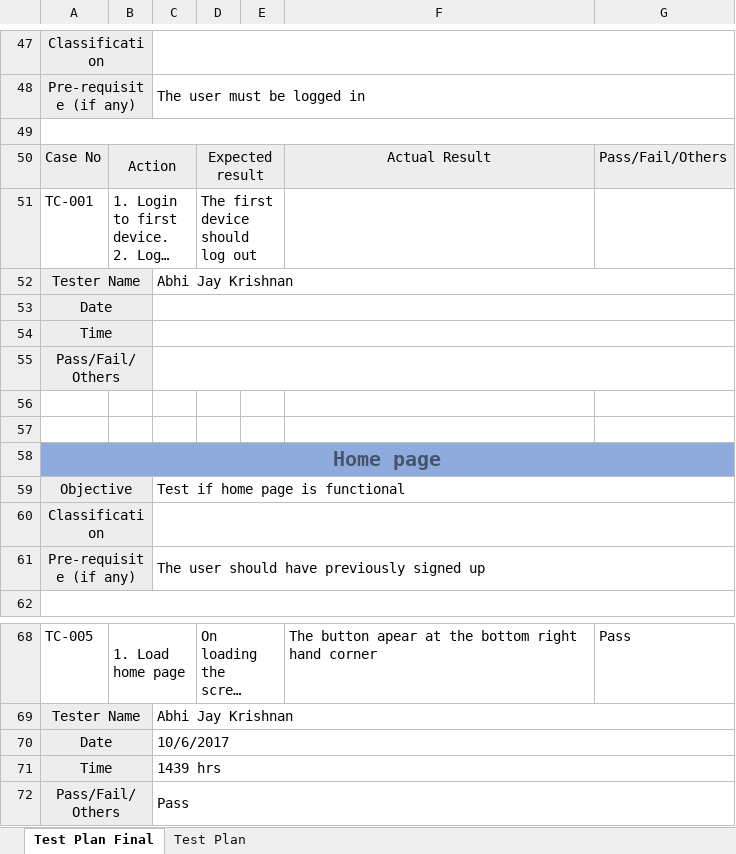
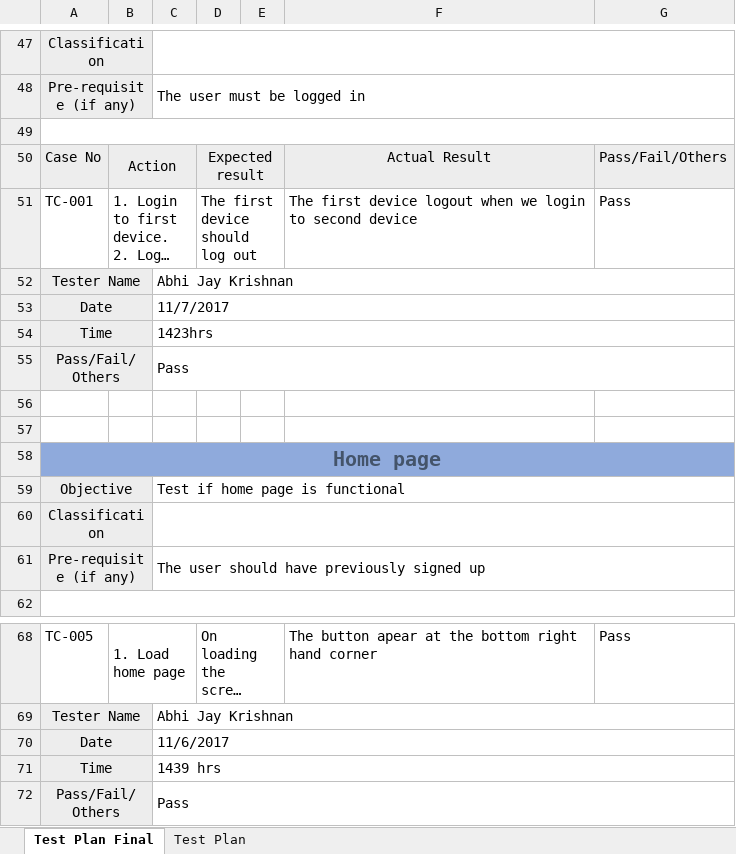
Before and after one commit to AbhiJay-K/LocADoc_App, an Excel workbook: FYP documentation/FYP_Test_Plan.xlsx, sheet Test Plan Final, drawn as a sheet; only a part is shown, gaps mark what is left out; long unchanged cells end in …; values as stored, in another font and other column widths than the file's, no borders; the diff covers the shown part only; the diff names each change by its address in the sheet, - before the commit and + after, or states it on an @@ line.

```diff
--- a/FYP documentation/FYP_Test_Plan.xlsx (sheet Test Plan Final)
+++ b/FYP documentation/FYP_Test_Plan.xlsx (sheet Test Plan Final)
-F51: (empty)
+F51: The first device logout when we login to second device
-G51: (empty)
+G51: Pass
-C53: (empty)
+C53: 11/7/2017
-C54: (empty)
+C54: 1423hrs
-C55: (empty)
+C55: Pass
-C70: 10/6/2017
+C70: 11/6/2017
```
Also changed, not shown: 16 added rows, 2 removed rows and 12 edited cells elsewhere in this sheet.
